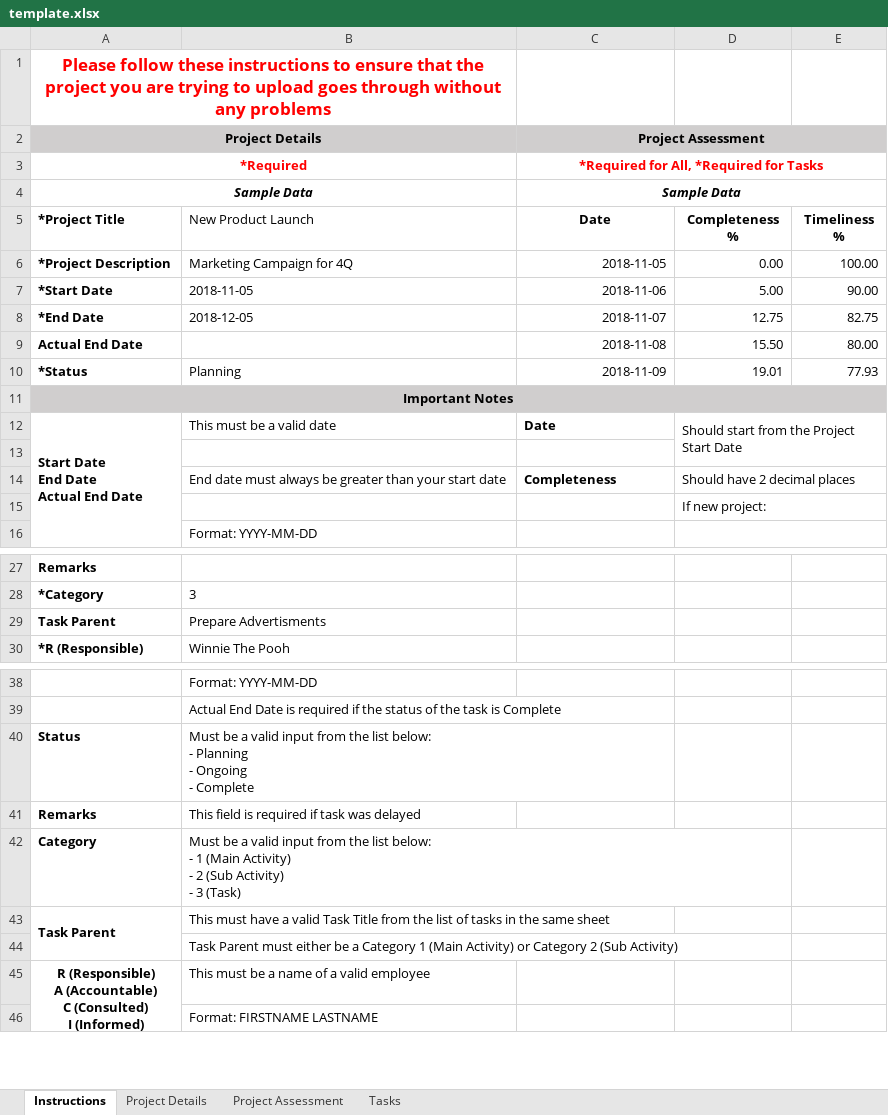
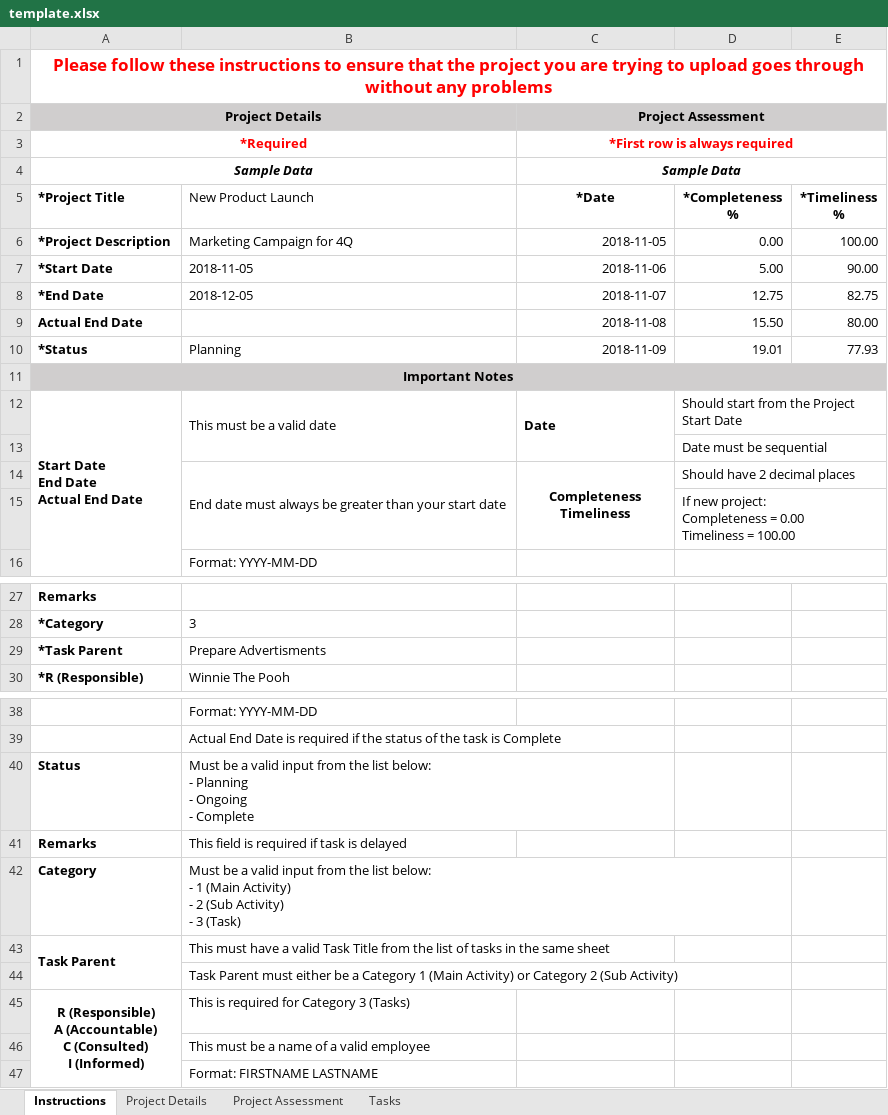
Before and after one commit to markosocco/Kernel, an Excel workbook: assets/uploads/templates/template.xlsx, sheet Instructions, drawn as a sheet; only a part is shown, gaps mark what is left out; values as stored, in another font and other column widths than the file's, no borders; removed rows and columns are numbered as before the commit, all else as after; ↵ is a line break in a cell; the diff names each change by its address in the sheet, - before the commit and + after, or states it on an @@ line.

Commit message:
imports

```diff
--- a/assets/uploads/templates/template.xlsx (sheet Instructions)
+++ b/assets/uploads/templates/template.xlsx (sheet Instructions)
-A1 (Project Details): …any problems
+A1 (Project Details): …any problems
-A1:B1 merged
+A1:E1 merged
-C3 (Project Assessment): *Required for All, *Required for Tasks
+C3 (Project Assessment): *First row is always required
-C5 (Project Assessment): Date
+C5 (Project Assessment): *Date
-D5: Completeness ↵ %
+D5: *Completeness ↵ %
-E5: Timeliness ↵ %
+E5: *Timeliness ↵ %
+B12:B13 merged
+C12:C13 merged
-D12:E13 merged
+D12:E12 merged
-D13: (empty)
+D13: Date must be sequential
+D13:E13 merged
+B14:B15 merged
-C14 (Project Assessment): Completeness
+C14 (Project Assessment): Completeness ↵ Timeliness
-C14 alignment: left
+C14 alignment: center
+C14:C15 merged
-D15: If new project:
+D15: If new project: ↵ Completeness = 0.00 ↵ Timeliness = 100.00
-A29 (Project Details): Task Parent
+A29 (Project Details): *Task Parent
-B41: This field is required if task was delayed
+B41: This field is required if task is delayed
-B45: This must be a name of a valid employee
+B45: This is required for Category 3 (Tasks)
+row 46:  | This must be a name of a valid employee
```
